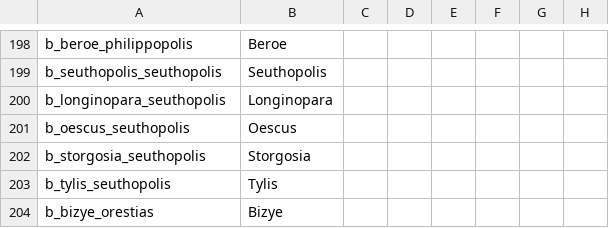
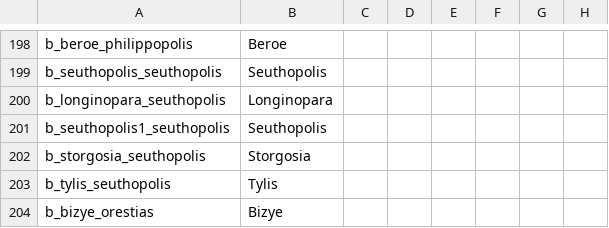
Before and after one commit to tannerflick4/Diadochi-Kings-Revival, a CSV file: localisation/BARONIES.csv, drawn as a sheet; only a part is shown, gaps mark what is left out; the diff covers the shown part only; the diff names each change by its address in the sheet, - before the commit and + after, or states it on an @@ line.

Commit message:
Oescus, Novae, Mesembria given dejure info and history + some history bugfixes

```diff
--- a/localisation/BARONIES.csv
+++ b/localisation/BARONIES.csv
-A201: b_oescus_seuthopolis
+A201: b_seuthopolis1_seuthopolis
-B201: Oescus
+B201: Seuthopolis
```
Also changed, not shown: 22 added rows and 1 removed row elsewhere in this file, 20 other files.
